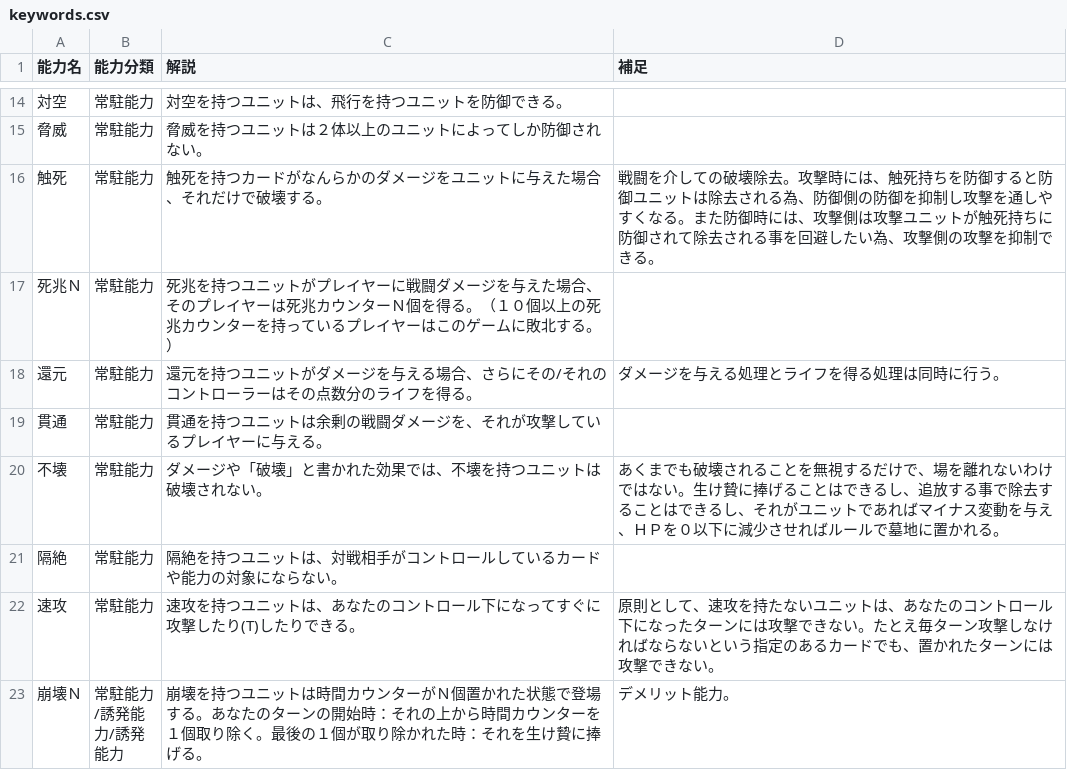
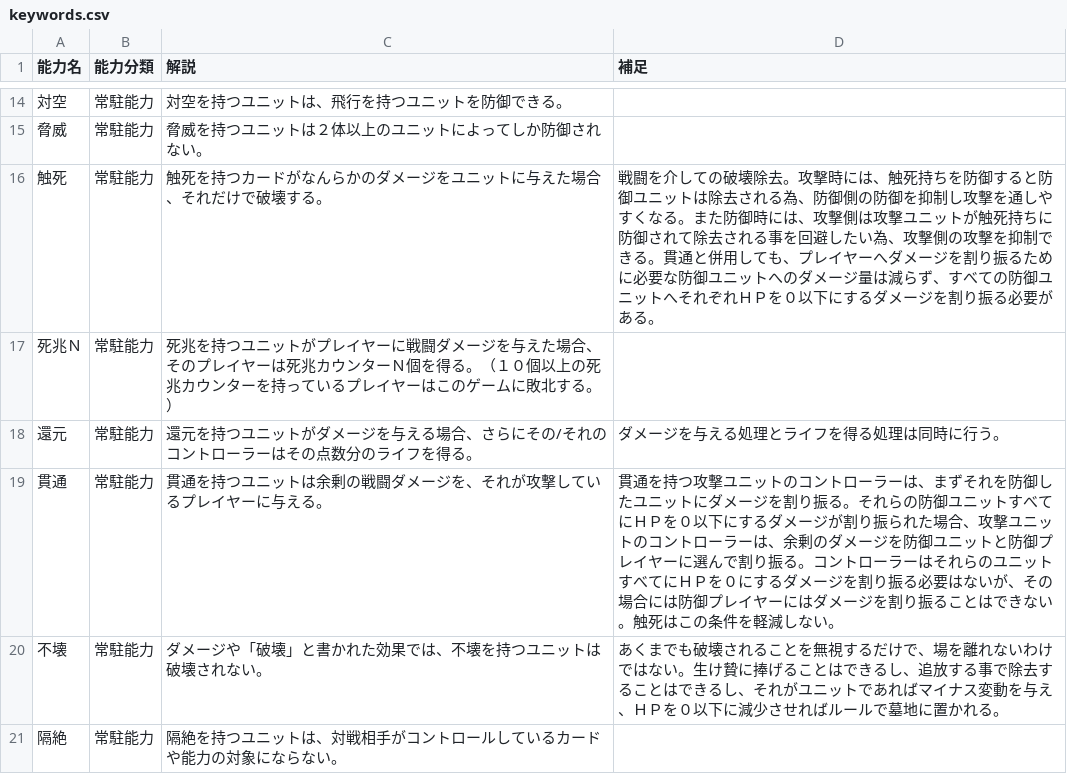
Before and after one commit to actrsys/crystal-frontier, a CSV file: rulebook/data/keywords.csv, drawn as a sheet; only a part is shown, gaps mark what is left out; the shorter side is filled out with more unchanged rows.

```diff
--- a/rulebook/data/keywords.csv
+++ b/rulebook/data/keywords.csv
@@ -17,6 +17,6 @@
 脅威,常駐能力,脅威を持つユニットは２体以上のユニットによってしか防御されない。,
-触死,常駐能力,触死を持つカードがなんらかのダメージをユニットに与えた場合、それだけで破壊する。,戦闘を介しての破壊除去。攻撃時には、触死持ちを防御すると防御ユニットは除去される為、防御側の防御を抑制し攻撃を通しやすくなる。また防御時には、攻撃側は攻撃ユニットが触死持ちに防御されて除去される事を回避したい為、攻撃側の攻撃を抑制できる。
+触死,常駐能力,触死を持つカードがなんらかのダメージをユニットに与えた場合、それだけで破壊する。,戦闘を介しての破壊除去。攻撃時には、触死持ちを防御すると防御ユニットは除去される為、防御側の防御を抑制し攻撃を通しやすくなる。また防御時には、攻撃側は攻撃ユニットが触死持ちに防御されて除去される事を回避したい為、攻撃側の攻撃を抑制できる。貫通と併用しても、プレイヤーへダメージを割り振るために必要な防御ユニットへのダメージ量は減らず、すべての防御ユニットへそれぞれＨＰを０以下にするダメージを割り振る必要がある。
 死兆Ｎ,常駐能力,死兆を持つユニットがプレイヤーに戦闘ダメージを与えた場合、そのプレイヤーは死兆カウンターＮ個を得る。（１０個以上の死兆カウンターを持っているプレイヤーはこのゲームに敗北する。）,
 還元,常駐能力,還元を持つユニットがダメージを与える場合、さらにその/それのコントローラーはその点数分のライフを得る。,ダメージを与える処理とライフを得る処理は同時に行う。
-貫通,常駐能力,貫通を持つユニットは余剰の戦闘ダメージを、それが攻撃しているプレイヤーに与える。,
+貫通,常駐能力,貫通を持つユニットは余剰の戦闘ダメージを、それが攻撃しているプレイヤーに与える。,貫通を持つ攻撃ユニットのコントローラーは、まずそれを防御したユニットにダメージを割り振る。それらの防御ユニットすべてにＨＰを０以下にするダメージが割り振られた場合、攻撃ユニットのコントローラーは、余剰のダメージを防御ユニットと防御プレイヤーに選んで割り振る。コントローラーはそれらのユニットすべてにＨＰを０にするダメージを割り振る必要はないが、その場合には防御プレイヤーにはダメージを割り振ることはできない。触死はこの条件を軽減しない。
 不壊,常駐能力,ダメージや「破壊」と書かれた効果では、不壊を持つユニットは破壊されない。,あくまでも破壊されることを無視するだけで、場を離れないわけではない。生け贄に捧げることはできるし、追放する事で除去することはできるし、それがユニットであればマイナス変動を与え、ＨＰを０以下に減少させればルールで墓地に置かれる。
```
Also changed, not shown: rulebook/data/processes.csv, rulebook/data/terms.csv, 2 other files.
